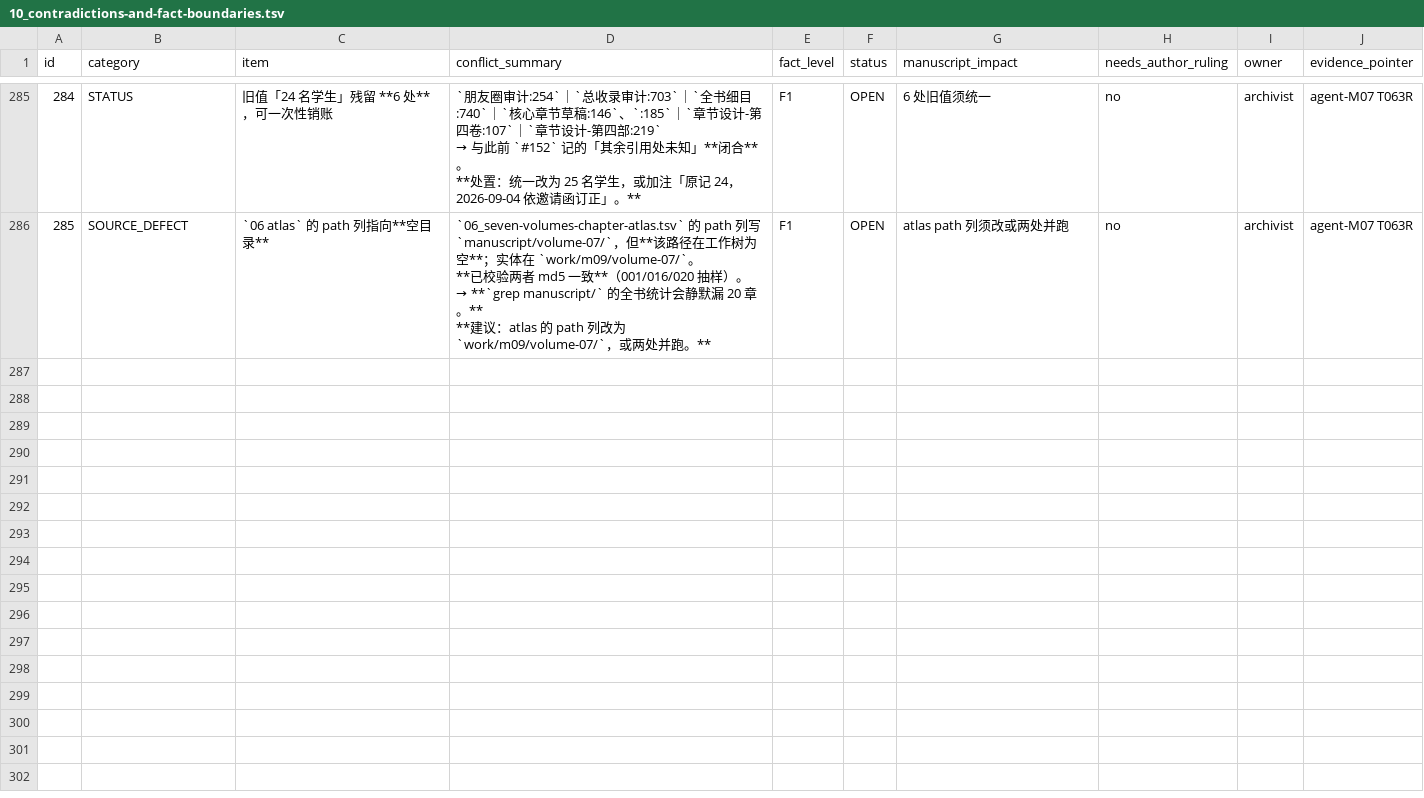
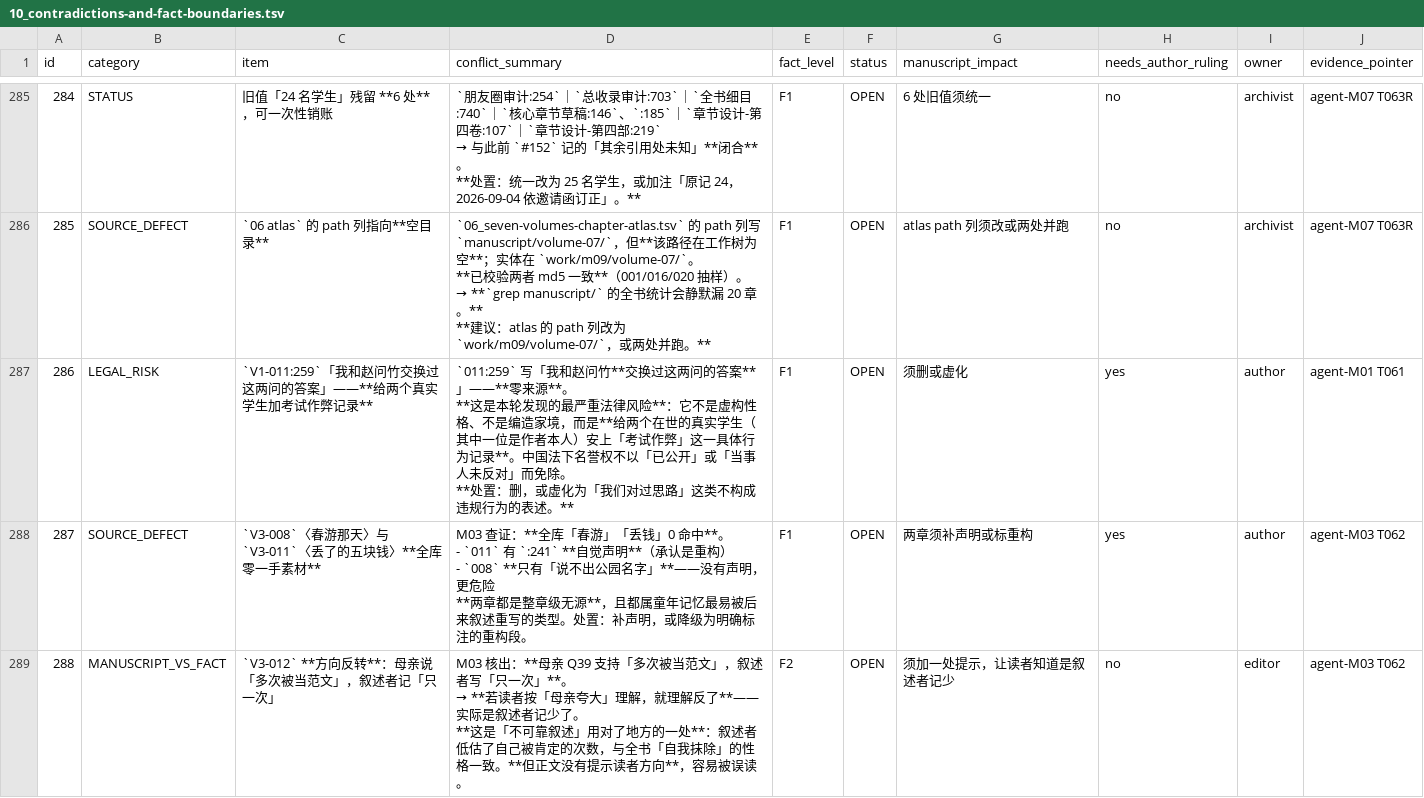
Before and after one commit to LYL-Z/the-memory-reading-notes, a TSV file: editorial/full-corpus-readiness/10_contradictions-and-fact-boundaries.tsv, drawn as a sheet; only a part is shown, gaps mark what is left out; ↵ is a line break in a cell; the diff covers the shown part only; the diff names each change by its address in the sheet, - before the commit and + after, or states it on an @@ line.

Commit message:
docs: 第一、三部完成；V1-011:259 给两个真实学生加作弊记录（台账 285→291）
①**最严重法律风险**：V1-011:259「我和赵问竹交换过这两问的答案」零来源——
  不是编造性格或家境，而是给两个在世真实学生安上「考试作弊」的具体行为记录；须删或虚化；
②V3-008〈春游那天〉与 V3-011〈丢了的五块钱〉**全库「春游/丢钱」0 命中**，整章级无源；
  011 有 :241 自觉声明，008 只有「说不出公园名字」，更危险；
③**V3-012 方向反转**：母亲 Q39 支持「多次被当范文」，叙述者写「只一次」——
  读者若按「母亲夸大」理解就反了；这是不可靠叙述用对的地方，但正文没给方向提示；
④V3-014 给明确说「不记得小学的事」的人写整章跳皮筋对白，而同章 :615 对「气哭」的处理却是模范；
⑤V3-008 有 7 组整段重复（78/96、159/185、298/308、438/466、706/734、757/775、573/600），
  两份草稿交替残留，约可删 1,200-1,500 字；009 同类 4 组；
⑥出生地四层定案（M03 独立复核与 M07 一致）：出生地益阳 F1、成长地 0-12益阳→长沙 F1、
  户籍 U、地区归属=求学地 F1；V3 全卷 0 处把长沙写成出生地；事实仓只需改教育制度页:58 一处。

```diff
--- a/editorial/full-corpus-readiness/10_contradictions-and-fact-boundaries.tsv
+++ b/editorial/full-corpus-readiness/10_contradictions-and-fact-boundaries.tsv
+row 287: 286 | LEGAL_RISK | `V1-011:259`「我和赵问竹交换过这两问的答案」——**给两个真实学生加考试作弊记录** | `011:259` 写「我和赵问竹**交换过这两问的答案**」——**零来源**。 ↵ **这是本轮发现的最严重法律风险**：它不是虚构性格、不是编造家境，而是**给两个在世的真实学生（其中一位是作者本人）安上「考试作弊」这一具体行为记录**。中国法下名誉权不以「已公开」或「当事人未反对」而免除。 ↵ **处置：删，或虚化为「我们对过思路」这类不构成违规行为的表述。** | F1 | OPEN | 须删或虚化 | yes | author | agent-M01 T061
+row 288: 287 | SOURCE_DEFECT | `V3-008`〈春游那天〉与 `V3-011`〈丢了的五块钱〉**全库零一手素材** | M03 查证：**全库「春游」「丢钱」0 命中**。 ↵ - `011` 有 `:241` **自觉声明**（承认是重构） ↵ - `008` **只有「说不出公园名字」**——没有声明，更危险 ↵ **两章都是整章级无源**，且都属童年记忆最易被后来叙述重写的类型。处置：补声明，或降级为明确标注的重构段。 | F1 | OPEN | 两章须补声明或标重构 | yes | author | agent-M03 T062
+row 289: 288 | MANUSCRIPT_VS_FACT | `V3-012` **方向反转**：母亲说「多次被当范文」，叙述者记「只一次」 | M03 核出：**母亲 Q39 支持「多次被当范文」，叙述者写「只一次」**。 ↵ → **若读者按「母亲夸大」理解，就理解反了**——实际是叙述者记少了。 ↵ **这是「不可靠叙述」用对了地方的一处**：叙述者低估了自己被肯定的次数，与全书「自我抹除」的性格一致。**但正文没有提示读者方向**，容易被误读。 | F2 | OPEN | 须加一处提示，让读者知道是叙述者记少 | no | editor | agent-M03 T062
```
Also changed, not shown: 3 added rows elsewhere in this file, 17 other files.
